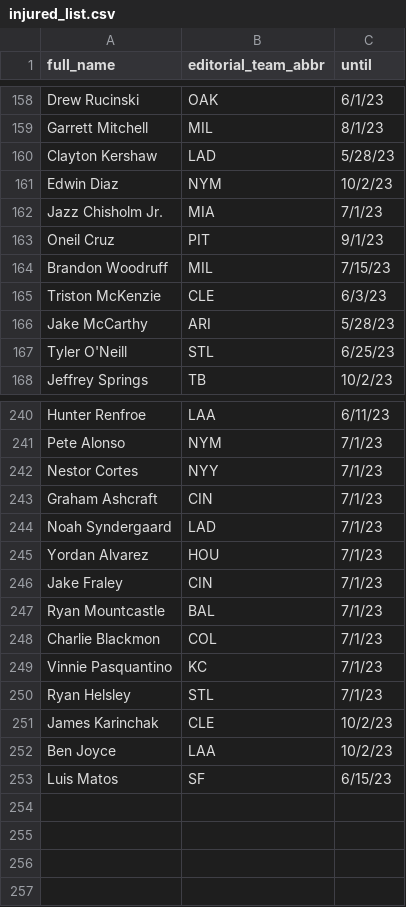
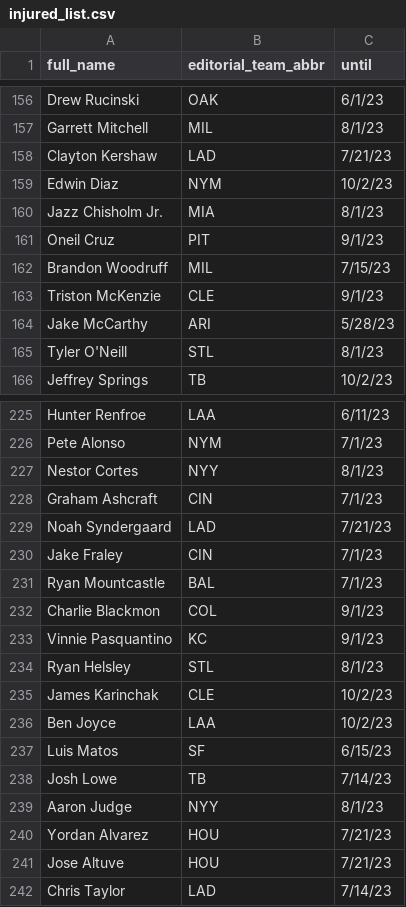
Before and after one commit to tefirman/FantasySports, a CSV file: res/baseball/injured_list.csv, drawn as a sheet; only a part is shown, gaps mark what is left out; the diff covers the shown part only.

```diff
--- a/res/baseball/injured_list.csv
+++ b/res/baseball/injured_list.csv
@@ -159,10 +157,10 @@ Drew Rucinski,OAK,6/1/23
 Garrett Mitchell,MIL,8/1/23
-Clayton Kershaw,LAD,5/28/23
+Clayton Kershaw,LAD,7/21/23
 Edwin Diaz,NYM,10/2/23
-Jazz Chisholm Jr.,MIA,7/1/23
+Jazz Chisholm Jr.,MIA,8/1/23
 Oneil Cruz,PIT,9/1/23
 Brandon Woodruff,MIL,7/15/23
-Triston McKenzie,CLE,6/3/23
+Triston McKenzie,CLE,9/1/23
 Jake McCarthy,ARI,5/28/23
-Tyler O'Neill,STL,6/25/23
+Tyler O'Neill,STL,8/1/23
 Jeffrey Springs,TB,10/2/23
@@ -241,11 +226,10 @@ Hunter Renfroe,LAA,6/11/23
 Pete Alonso,NYM,7/1/23
-Nestor Cortes,NYY,7/1/23
+Nestor Cortes,NYY,8/1/23
 Graham Ashcraft,CIN,7/1/23
-Noah Syndergaard,LAD,7/1/23
-Yordan Alvarez,HOU,7/1/23
+Noah Syndergaard,LAD,7/21/23
 Jake Fraley,CIN,7/1/23
 Ryan Mountcastle,BAL,7/1/23
-Charlie Blackmon,COL,7/1/23
-Vinnie Pasquantino,KC,7/1/23
-Ryan Helsley,STL,7/1/23
+Charlie Blackmon,COL,9/1/23
+Vinnie Pasquantino,KC,9/1/23
+Ryan Helsley,STL,8/1/23
 James Karinchak,CLE,10/2/23
@@ -253 +237,6 @@ Ben Joyce,LAA,10/2/23
 Luis Matos,SF,6/15/23
+Josh Lowe,TB,7/14/23
+Aaron Judge,NYY,8/1/23
+Yordan Alvarez,HOU,7/21/23
+Jose Altuve,HOU,7/21/23
+Chris Taylor,LAD,7/14/23
```
Also changed, not shown: 15 removed rows and 14 edited cells elsewhere in this file.
